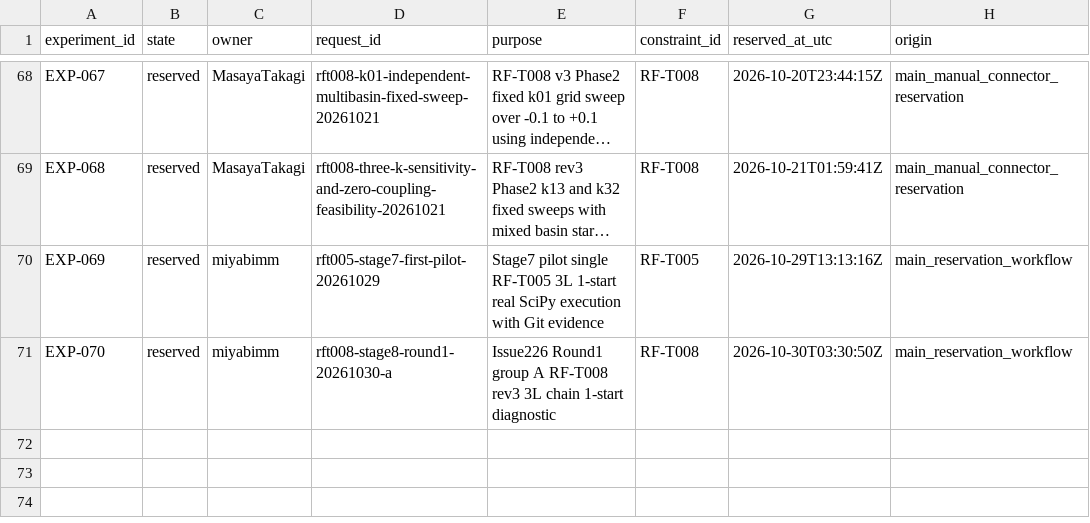
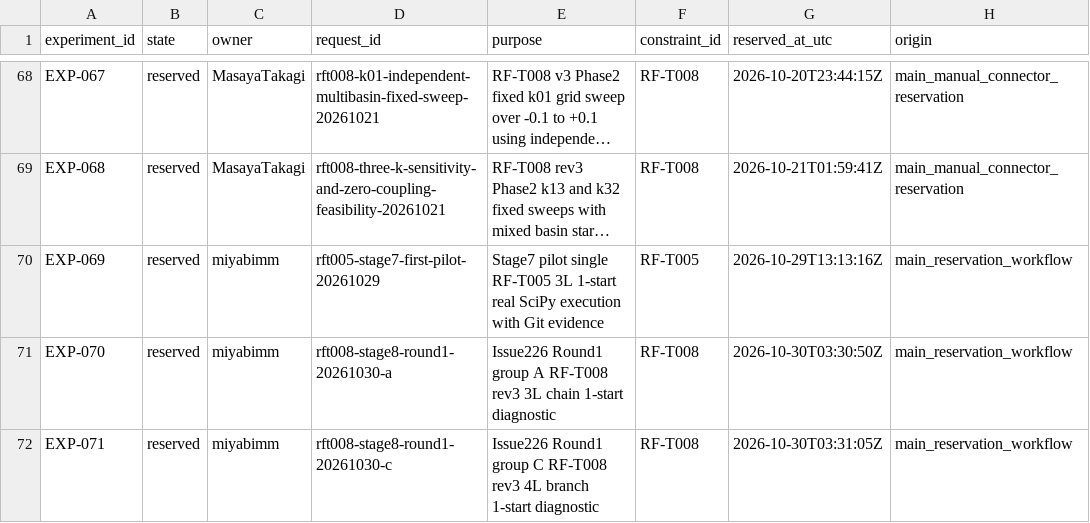
Before and after one commit to miyabimm/reconfigurable-rf-lpf-research, a CSV file: data/experiment_number_registry.csv, drawn as a sheet; only a part is shown, gaps mark what is left out; long unchanged cells end in …; the diff names each change by its address in the sheet, - before the commit and + after, or states it on an @@ line.

```diff
--- a/data/experiment_number_registry.csv
+++ b/data/experiment_number_registry.csv
+row 72: EXP-071 | reserved | miyabimm | rft008-stage8-round1-20261030-c | Issue226 Round1 group C RF-T008 rev3 4L branch 1-start diagnostic | RF-T008 | 2026-10-30T03:31:05Z | main_reservation_workflow
```
